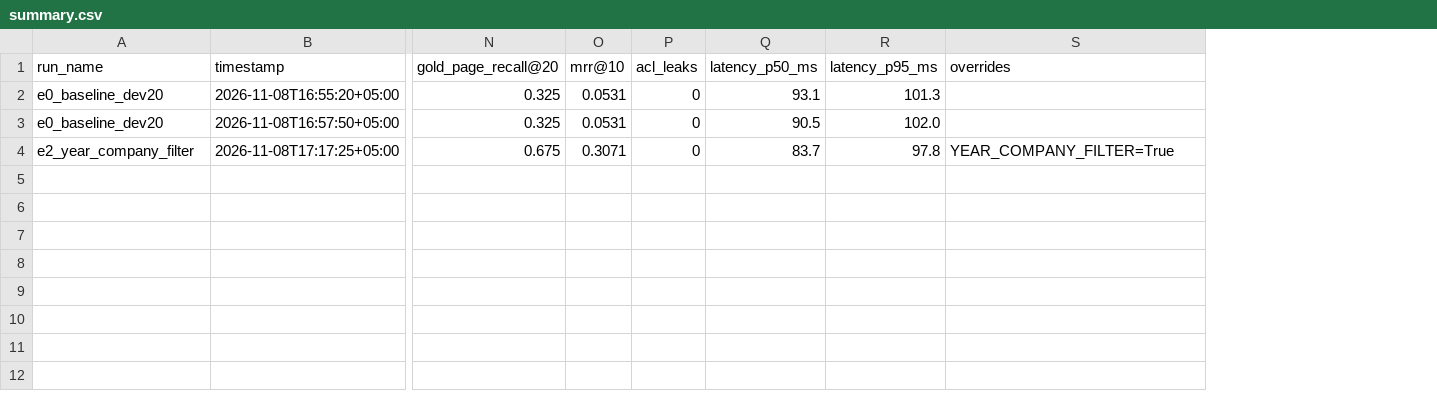
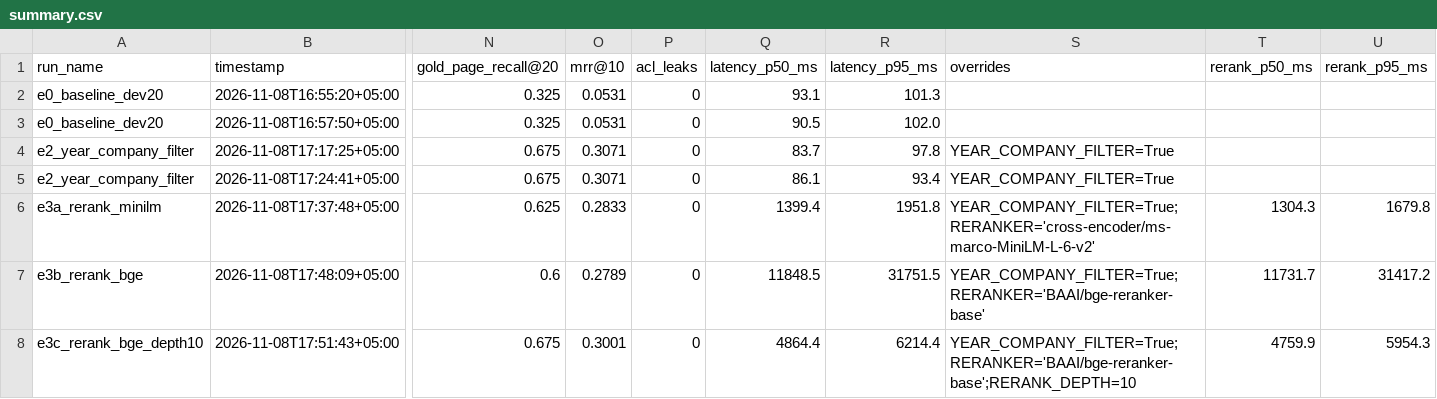
Before and after one commit to musharibnadeem4/Grounded-Knowledge-Search-, a CSV file: eval/results/summary.csv, drawn as a sheet; only a part is shown, gaps mark what is left out; rows hold the shown columns only; the diff names each change by its address in the sheet, - before the commit and + after, or states it on an @@ line.

Commit message:
E4/E5 flags: boilerplate filter, prefer 10-K over annual-report duplicate

```diff
--- a/eval/results/summary.csv
+++ b/eval/results/summary.csv
+column T (rerank_p50_ms), empty
+column U (rerank_p95_ms), empty
+row 5: e2_year_company_filter | 2026-11-08T17:24:41+05:00 | 0.675 | 0.3071 | 0 | 86.1 | 93.4 | YEAR_COMPANY_FILTER=True
+row 6: e3a_rerank_minilm | 2026-11-08T17:37:48+05:00 | 0.625 | 0.2833 | 0 | 1399.4 | 1951.8 | YEAR_COMPANY_FILTER=True;RERANKER='cross-encoder/ms-marco-MiniLM-L-6-v2' | 1304.3 | 1679.8
+row 7: e3b_rerank_bge | 2026-11-08T17:48:09+05:00 | 0.6 | 0.2789 | 0 | 11848.5 | 31751.5 | YEAR_COMPANY_FILTER=True;RERANKER='BAAI/bge-reranker-base' | 11731.7 | 31417.2
+row 8: e3c_rerank_bge_depth10 | 2026-11-08T17:51:43+05:00 | 0.675 | 0.3001 | 0 | 4864.4 | 6214.4 | YEAR_COMPANY_FILTER=True;RERANKER='BAAI/bge-reranker-base';RERANK_DEPTH=10 | 4759.9 | 5954.3
```
Also changed, not shown: 28 other files.
